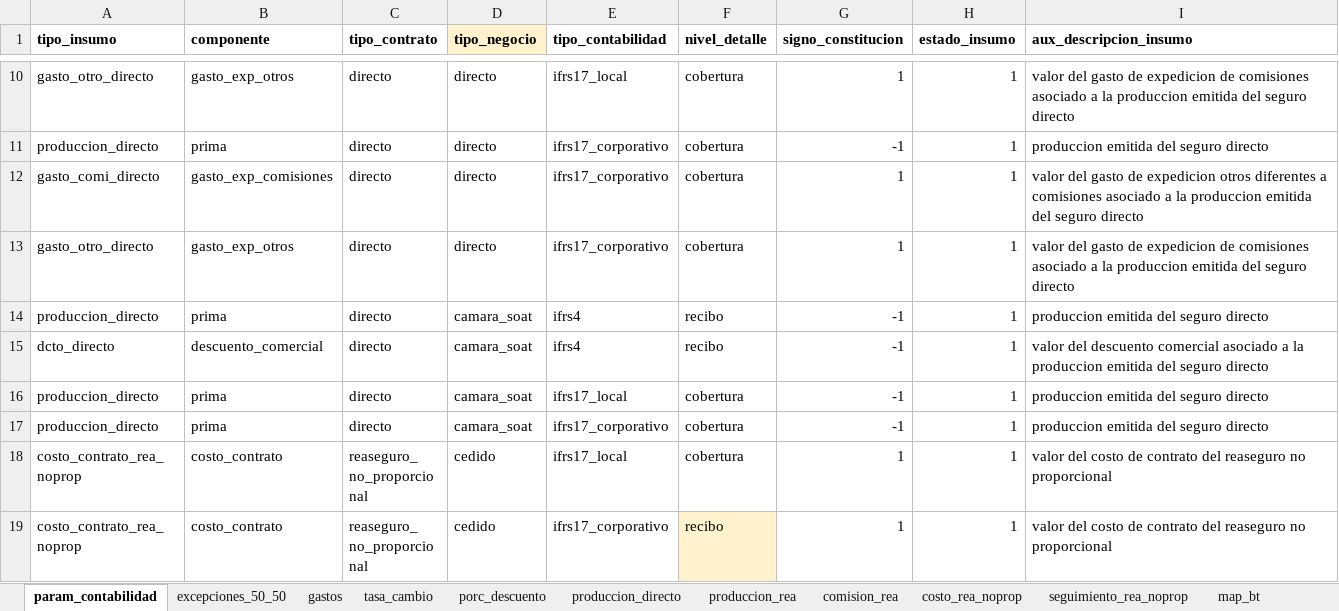
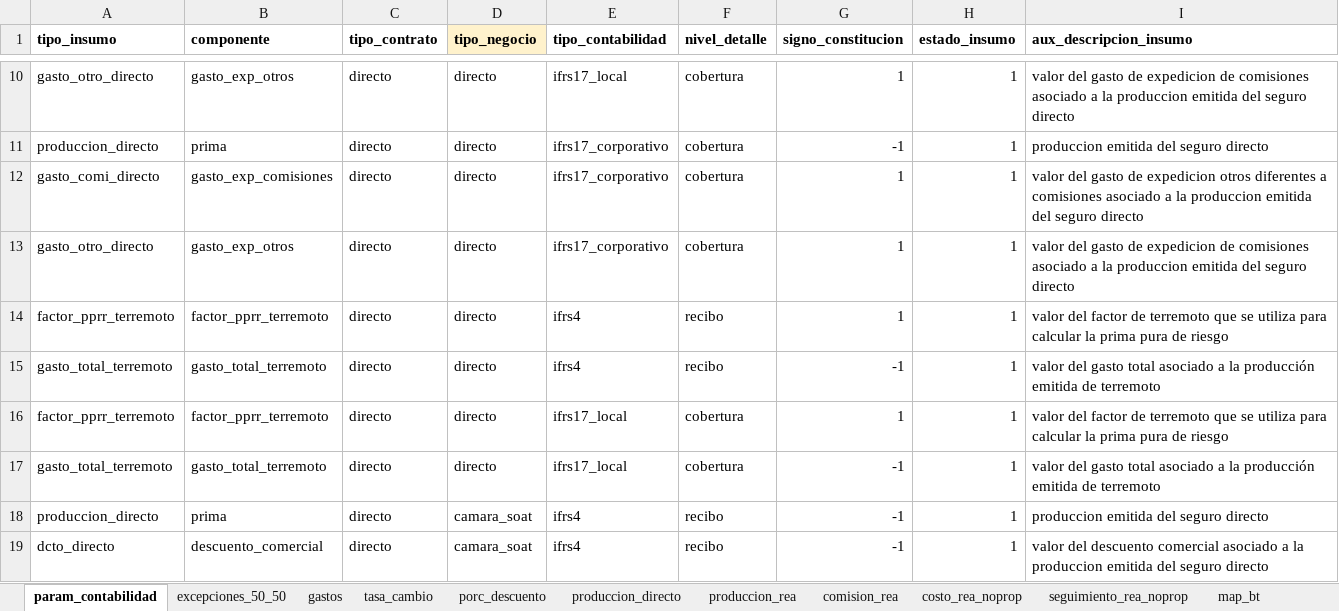
Before and after one commit to sebastobone/prototipo-pcr, an Excel workbook: prototipo_pcr/inputs/insumos.xlsx, sheet param_contabilidad, drawn as a sheet; only a part is shown, gaps mark what is left out; the shorter side is filled out with more unchanged rows; values as stored, in another font and other column widths than the file's, no borders; the diff names each change by its address in the sheet, - before the commit and + after, or states it on an @@ line.

Commit message:
Despivotear tabla de gastos desde el insumo

```diff
--- a/prototipo_pcr/inputs/insumos.xlsx (sheet param_contabilidad)
+++ b/prototipo_pcr/inputs/insumos.xlsx (sheet param_contabilidad)
+row 14: factor_pprr_terremoto | factor_pprr_terremoto | directo | directo | ifrs4 | recibo | 1 | 1 | valor del factor de terremoto que se utiliza para calcular la prima pura de riesgo
+row 15: gasto_total_terremoto | gasto_total_terremoto | directo | directo | ifrs4 | recibo | -1 | 1 | valor del gasto total asociado a la producción emitida de terremoto
+row 16: factor_pprr_terremoto | factor_pprr_terremoto | directo | directo | ifrs17_local | cobertura | 1 | 1 | valor del factor de terremoto que se utiliza para calcular la prima pura de riesgo
+row 17: gasto_total_terremoto | gasto_total_terremoto | directo | directo | ifrs17_local | cobertura | -1 | 1 | valor del gasto total asociado a la producción emitida de terremoto
```
Also changed, not shown: sheet gastos, sheet produccion_directo, hidden cells, 3 other files.
